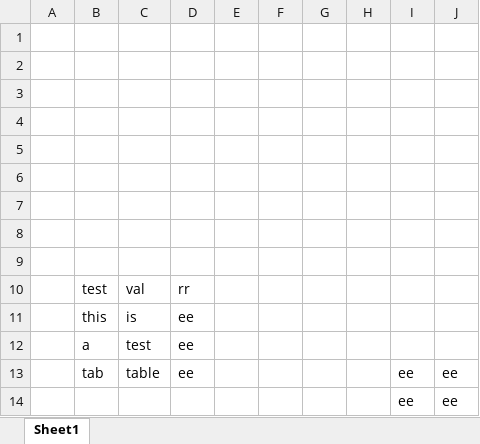
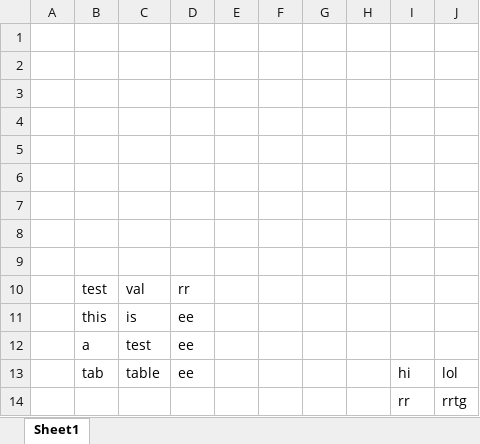
Before and after one commit to mohammad-yazdani/chiefanalytics, an Excel workbook: interpreter/testFIle.xlsx, sheet Sheet1, drawn as a sheet; values as stored, in another font and other column widths than the file's, no borders; removed rows and columns are numbered as before the commit, all else as after; the diff names each change by its address in the sheet, - before the commit and + after, or states it on an @@ line.

Commit message:
retrieve cell values

```diff
--- a/interpreter/testFIle.xlsx (sheet Sheet1)
+++ b/interpreter/testFIle.xlsx (sheet Sheet1)
-I13: ee
+I13: hi
-J13: ee
+J13: lol
-row 14:  |  |  |  |  |  |  |  | ee | ee
+row 14:  |  |  |  |  |  |  |  | rr | rrtg
```
Also changed, not shown: 3 other files.
